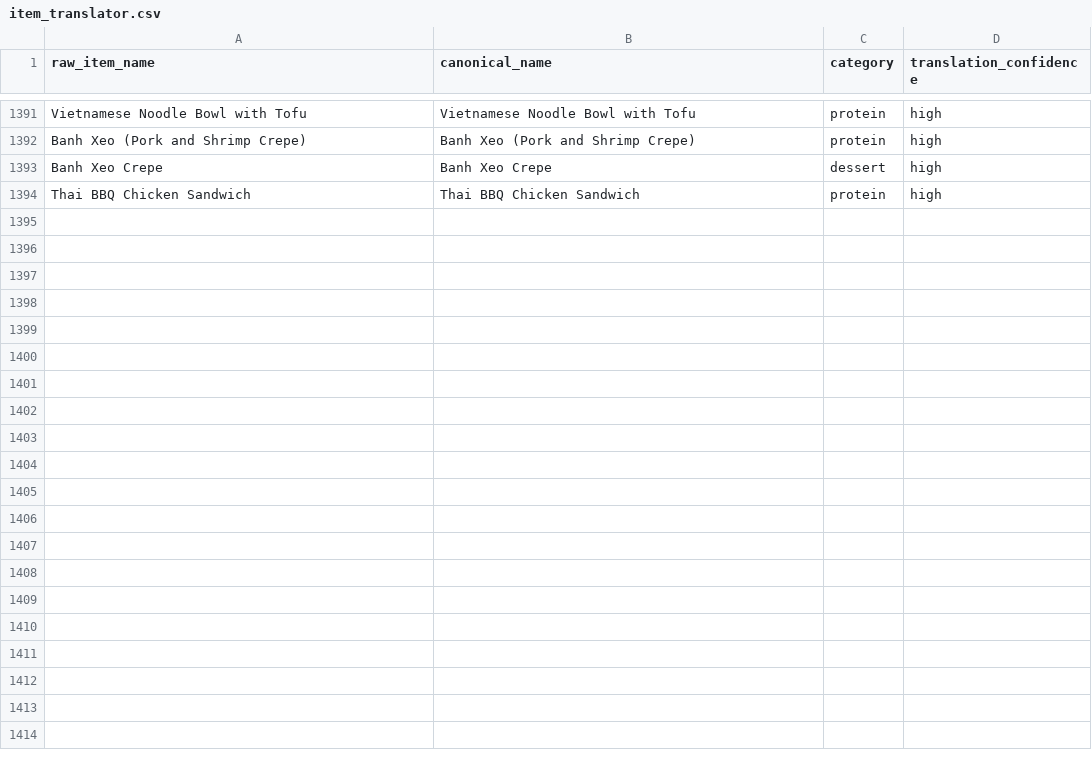
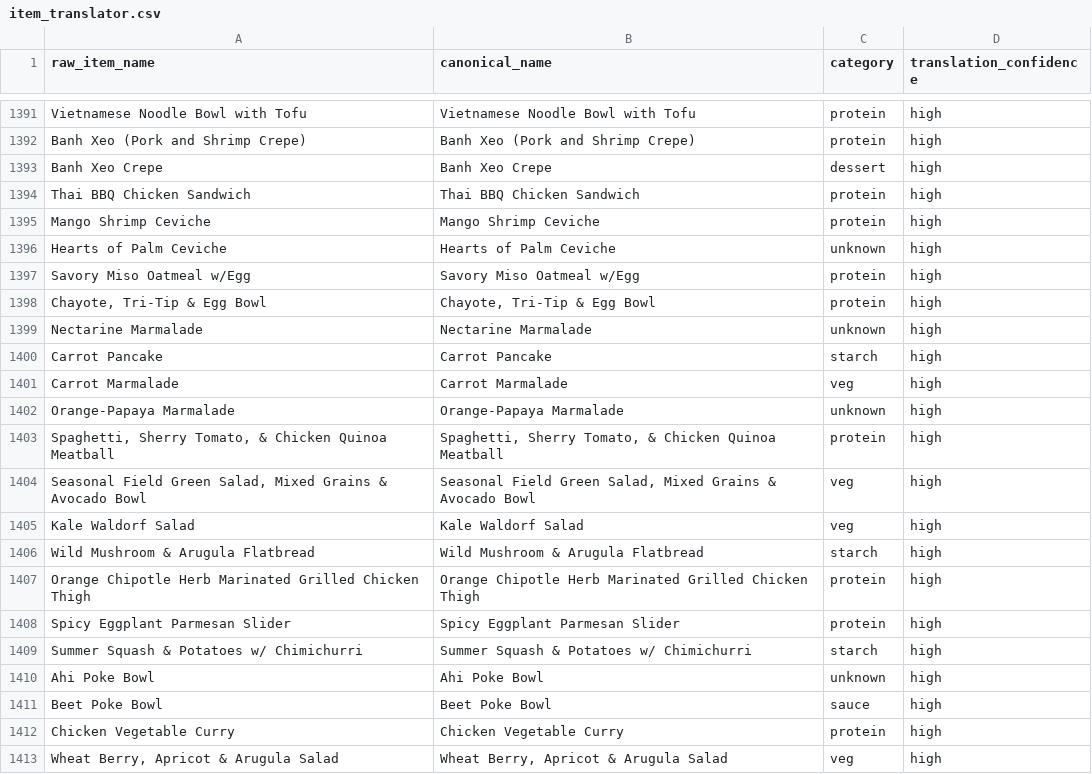
Before and after one commit to rishiprasad117-art/Bcal-UCLA, a CSV file: data/item_translator.csv, drawn as a sheet; only a part is shown, gaps mark what is left out; the diff covers the shown part only.

```diff
--- a/data/item_translator.csv
+++ b/data/item_translator.csv
@@ -1394 +1394,20 @@ Banh Xeo Crepe,Banh Xeo Crepe,dessert,high
 Thai BBQ Chicken Sandwich,Thai BBQ Chicken Sandwich,protein,high
+Mango Shrimp Ceviche,Mango Shrimp Ceviche,protein,high
+Hearts of Palm Ceviche,Hearts of Palm Ceviche,unknown,high
+Savory Miso Oatmeal w/Egg,Savory Miso Oatmeal w/Egg,protein,high
+"Chayote, Tri-Tip & Egg Bowl","Chayote, Tri-Tip & Egg Bowl",protein,high
+Nectarine Marmalade,Nectarine Marmalade,unknown,high
+Carrot Pancake,Carrot Pancake,starch,high
+Carrot Marmalade,Carrot Marmalade,veg,high
+Orange-Papaya Marmalade,Orange-Papaya Marmalade,unknown,high
+"Spaghetti, Sherry Tomato, & Chicken Quinoa Meatball","Spaghetti, Sherry Tomato, & Chicken Quinoa Meatball",protein,high
+"Seasonal Field Green Salad, Mixed Grains & Avocado Bowl","Seasonal Field Green Salad, Mixed Grains & Avocado Bowl",veg,high
+Kale Waldorf Salad,Kale Waldorf Salad,veg,high
+Wild Mushroom & Arugula Flatbread,Wild Mushroom & Arugula Flatbread,starch,high
+Orange Chipotle Herb Marinated Grilled Chicken Thigh,Orange Chipotle Herb Marinated Grilled Chicken Thigh,protein,high
+Spicy Eggplant Parmesan Slider,Spicy Eggplant Parmesan Slider,protein,high
+Summer Squash & Potatoes w/ Chimichurri,Summer Squash & Potatoes w/ Chimichurri,starch,high
+Ahi Poke Bowl,Ahi Poke Bowl,unknown,high
+Beet Poke Bowl,Beet Poke Bowl,sauce,high
+Chicken Vegetable Curry,Chicken Vegetable Curry,protein,high
+"Wheat Berry, Apricot & Arugula Salad","Wheat Berry, Apricot & Arugula Salad",veg,high
```
Also changed, not shown: 27 added rows elsewhere in this file, data/raw/ucla_bruin_cafe_nutrition_final.csv, data/raw/ucla_bruin_plate_final_cleaned.csv, 8 other files.
